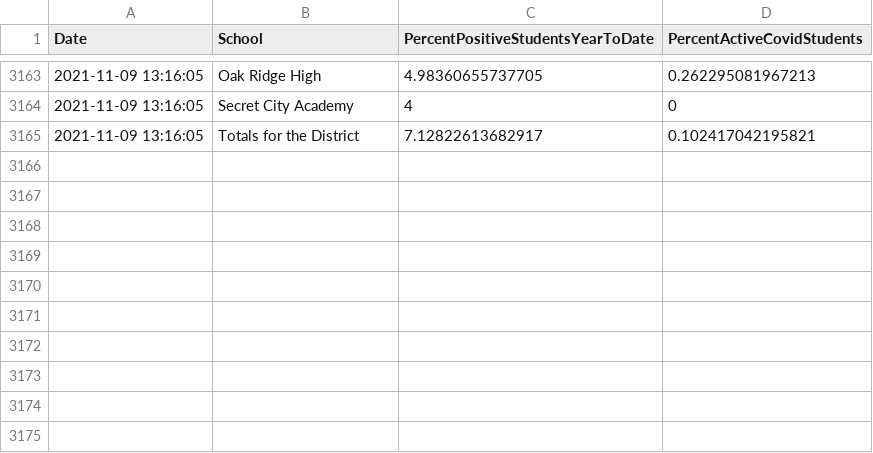
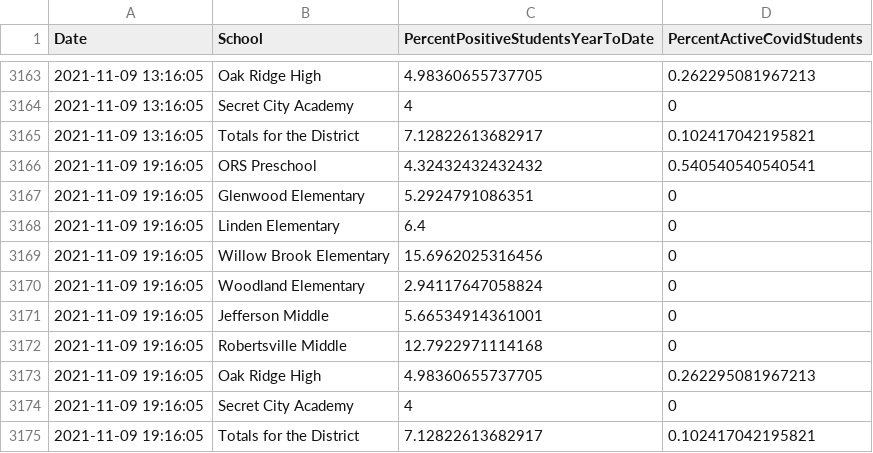
Before and after one commit to bomeara/EastTN, a CSV file: data/schools_oakridge.csv, drawn as a sheet; only a part is shown, gaps mark what is left out; the diff names each change by its address in the sheet, - before the commit and + after, or states it on an @@ line.

Commit message:
updated data

```diff
--- a/data/schools_oakridge.csv
+++ b/data/schools_oakridge.csv
+row 3166: 2021-11-09 19:16:05 | ORS Preschool | 4.32432432432432 | 0.540540540540541
+row 3167: 2021-11-09 19:16:05 | Glenwood Elementary | 5.2924791086351 | 0
+row 3168: 2021-11-09 19:16:05 | Linden Elementary | 6.4 | 0
+row 3169: 2021-11-09 19:16:05 | Willow Brook Elementary | 15.6962025316456 | 0
+row 3170: 2021-11-09 19:16:05 | Woodland Elementary | 2.94117647058824 | 0
+row 3171: 2021-11-09 19:16:05 | Jefferson Middle | 5.66534914361001 | 0
+row 3172: 2021-11-09 19:16:05 | Robertsville Middle | 12.7922971114168 | 0
+row 3173: 2021-11-09 19:16:05 | Oak Ridge High | 4.98360655737705 | 0.262295081967213
+row 3174: 2021-11-09 19:16:05 | Secret City Academy | 4 | 0
+row 3175: 2021-11-09 19:16:05 | Totals for the District | 7.12822613682917 | 0.102417042195821
```
Also changed, not shown: data/hospital_knox.csv, docs/data/hospital_knox.csv, 21 other files.
